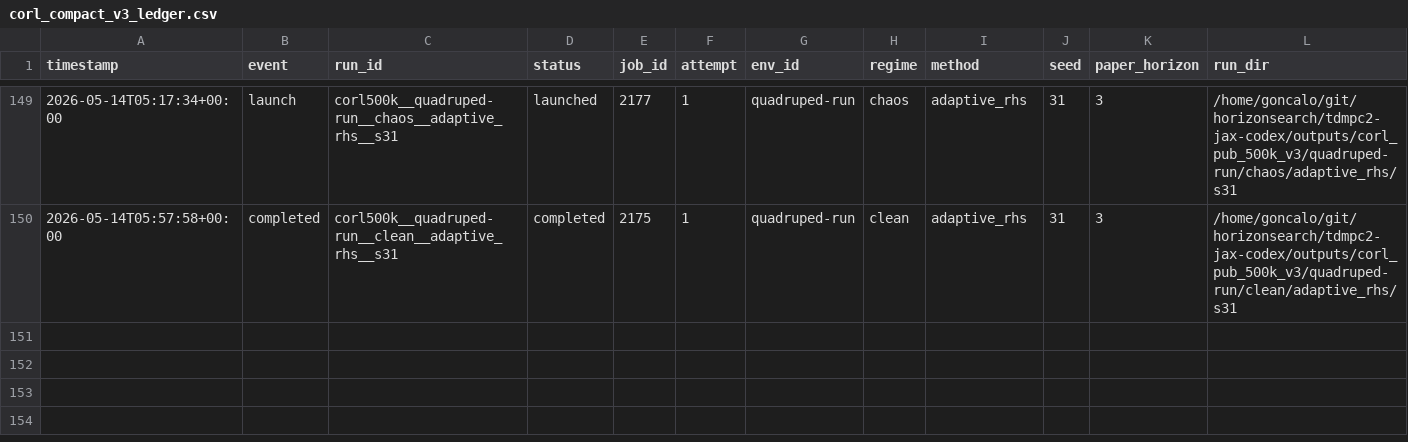
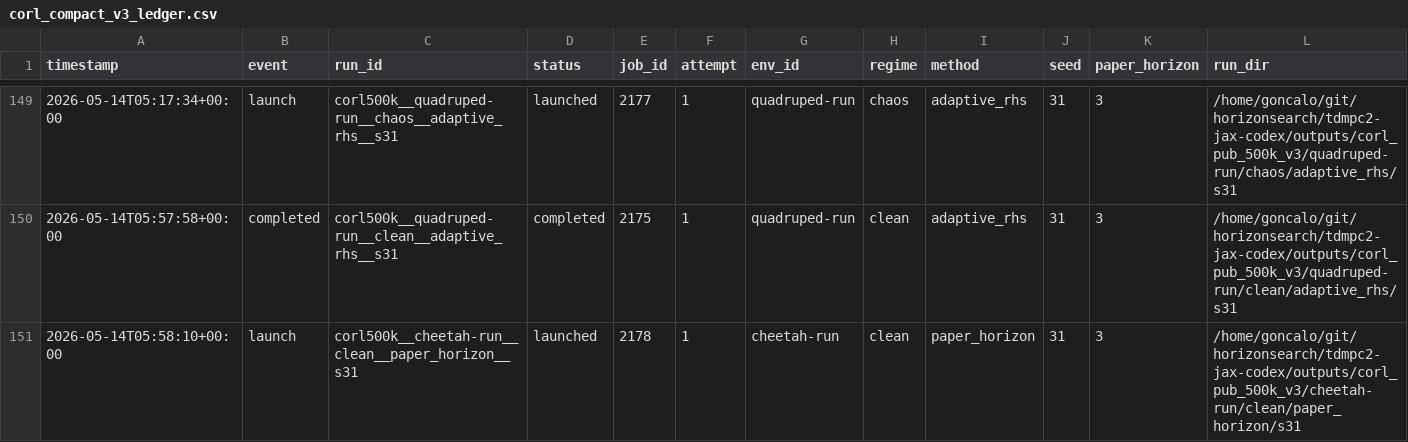
Before and after one commit to gguiomar/tdmpc2-jax, a CSV file: experiments/corl_compact_v3_ledger.csv, drawn as a sheet; only a part is shown, gaps mark what is left out; rows hold the shown columns only; the diff names each change by its address in the sheet, - before the commit and + after, or states it on an @@ line.

Commit message:
Steward update: record 1 launch(es)

```diff
--- a/experiments/corl_compact_v3_ledger.csv
+++ b/experiments/corl_compact_v3_ledger.csv
+row 151: 2026-05-14T05:58:10+00:00 | launch | corl500k__cheetah-run__clean__paper_horizon__s31 | launched | 2178 | 1 | cheetah-run | clean | paper_horizon | 31 | 3 | /home/goncalo/git/horizonsearch/tdmpc2-jax-codex/outputs/corl_pub_500k_v3/cheetah-run/clean/paper_horizon/s31
```
